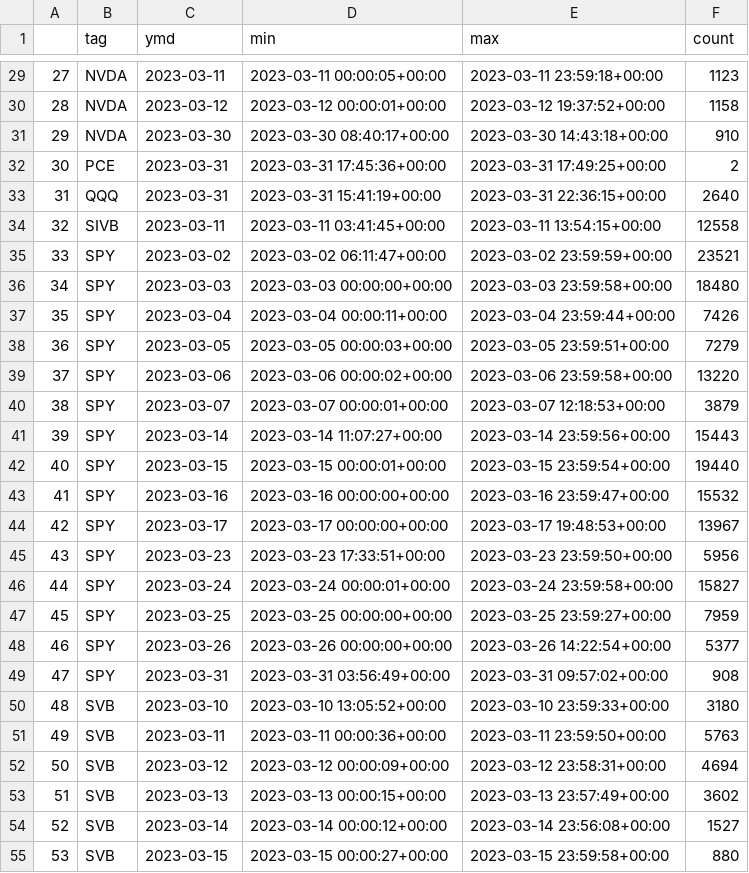
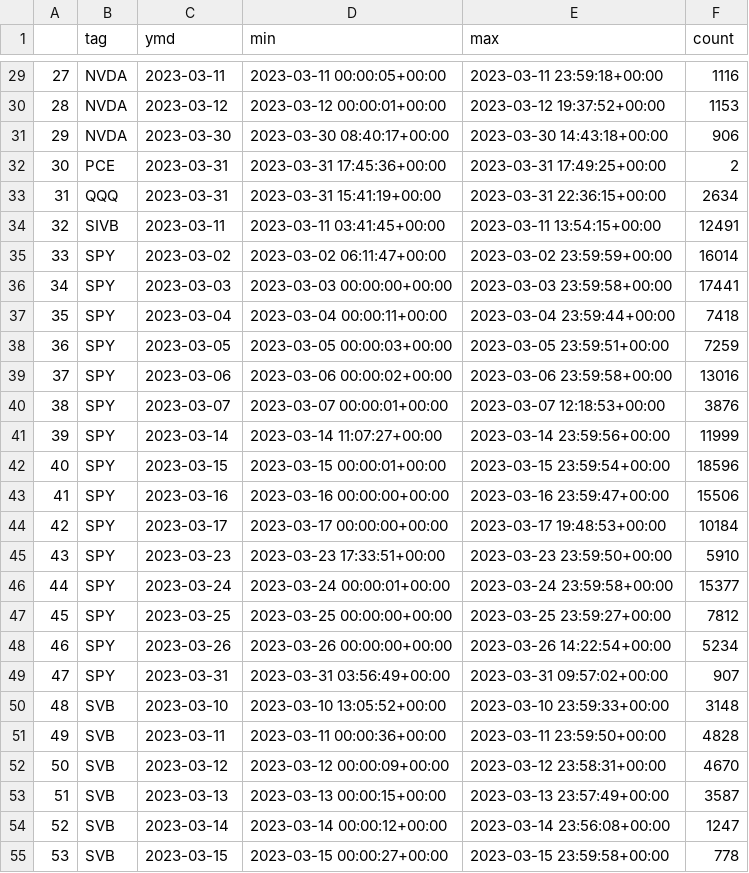
Before and after one commit to PaleAlex/TwyStock_repo, a CSV file: 2023_03_aggr.csv, drawn as a sheet; only a part is shown, gaps mark what is left out; the diff covers the shown part only.

```diff
--- a/2023_03_aggr.csv
+++ b/2023_03_aggr.csv
@@ -29,27 +29,27 @@
-27,NVDA,2023-03-11,2023-03-11 00:00:05+00:00,2023-03-11 23:59:18+00:00,1123
-28,NVDA,2023-03-12,2023-03-12 00:00:01+00:00,2023-03-12 19:37:52+00:00,1158
-29,NVDA,2023-03-30,2023-03-30 08:40:17+00:00,2023-03-30 14:43:18+00:00,910
+27,NVDA,2023-03-11,2023-03-11 00:00:05+00:00,2023-03-11 23:59:18+00:00,1116
+28,NVDA,2023-03-12,2023-03-12 00:00:01+00:00,2023-03-12 19:37:52+00:00,1153
+29,NVDA,2023-03-30,2023-03-30 08:40:17+00:00,2023-03-30 14:43:18+00:00,906
 30,PCE,2023-03-31,2023-03-31 17:45:36+00:00,2023-03-31 17:49:25+00:00,2
-31,QQQ,2023-03-31,2023-03-31 15:41:19+00:00,2023-03-31 22:36:15+00:00,2640
-32,SIVB,2023-03-11,2023-03-11 03:41:45+00:00,2023-03-11 13:54:15+00:00,12558
-33,SPY,2023-03-02,2023-03-02 06:11:47+00:00,2023-03-02 23:59:59+00:00,23521
-34,SPY,2023-03-03,2023-03-03 00:00:00+00:00,2023-03-03 23:59:58+00:00,18480
-35,SPY,2023-03-04,2023-03-04 00:00:11+00:00,2023-03-04 23:59:44+00:00,7426
-36,SPY,2023-03-05,2023-03-05 00:00:03+00:00,2023-03-05 23:59:51+00:00,7279
-37,SPY,2023-03-06,2023-03-06 00:00:02+00:00,2023-03-06 23:59:58+00:00,13220
-38,SPY,2023-03-07,2023-03-07 00:00:01+00:00,2023-03-07 12:18:53+00:00,3879
-39,SPY,2023-03-14,2023-03-14 11:07:27+00:00,2023-03-14 23:59:56+00:00,15443
-40,SPY,2023-03-15,2023-03-15 00:00:01+00:00,2023-03-15 23:59:54+00:00,19440
-41,SPY,2023-03-16,2023-03-16 00:00:00+00:00,2023-03-16 23:59:47+00:00,15532
-42,SPY,2023-03-17,2023-03-17 00:00:00+00:00,2023-03-17 19:48:53+00:00,13967
-43,SPY,2023-03-23,2023-03-23 17:33:51+00:00,2023-03-23 23:59:50+00:00,5956
-44,SPY,2023-03-24,2023-03-24 00:00:01+00:00,2023-03-24 23:59:58+00:00,15827
-45,SPY,2023-03-25,2023-03-25 00:00:00+00:00,2023-03-25 23:59:27+00:00,7959
-46,SPY,2023-03-26,2023-03-26 00:00:00+00:00,2023-03-26 14:22:54+00:00,5377
-47,SPY,2023-03-31,2023-03-31 03:56:49+00:00,2023-03-31 09:57:02+00:00,908
-48,SVB,2023-03-10,2023-03-10 13:05:52+00:00,2023-03-10 23:59:33+00:00,3180
-49,SVB,2023-03-11,2023-03-11 00:00:36+00:00,2023-03-11 23:59:50+00:00,5763
-50,SVB,2023-03-12,2023-03-12 00:00:09+00:00,2023-03-12 23:58:31+00:00,4694
-51,SVB,2023-03-13,2023-03-13 00:00:15+00:00,2023-03-13 23:57:49+00:00,3602
-52,SVB,2023-03-14,2023-03-14 00:00:12+00:00,2023-03-14 23:56:08+00:00,1527
-53,SVB,2023-03-15,2023-03-15 00:00:27+00:00,2023-03-15 23:59:58+00:00,880
+31,QQQ,2023-03-31,2023-03-31 15:41:19+00:00,2023-03-31 22:36:15+00:00,2634
+32,SIVB,2023-03-11,2023-03-11 03:41:45+00:00,2023-03-11 13:54:15+00:00,12491
+33,SPY,2023-03-02,2023-03-02 06:11:47+00:00,2023-03-02 23:59:59+00:00,16014
+34,SPY,2023-03-03,2023-03-03 00:00:00+00:00,2023-03-03 23:59:58+00:00,17441
+35,SPY,2023-03-04,2023-03-04 00:00:11+00:00,2023-03-04 23:59:44+00:00,7418
+36,SPY,2023-03-05,2023-03-05 00:00:03+00:00,2023-03-05 23:59:51+00:00,7259
+37,SPY,2023-03-06,2023-03-06 00:00:02+00:00,2023-03-06 23:59:58+00:00,13016
+38,SPY,2023-03-07,2023-03-07 00:00:01+00:00,2023-03-07 12:18:53+00:00,3876
+39,SPY,2023-03-14,2023-03-14 11:07:27+00:00,2023-03-14 23:59:56+00:00,11999
+40,SPY,2023-03-15,2023-03-15 00:00:01+00:00,2023-03-15 23:59:54+00:00,18596
+41,SPY,2023-03-16,2023-03-16 00:00:00+00:00,2023-03-16 23:59:47+00:00,15506
+42,SPY,2023-03-17,2023-03-17 00:00:00+00:00,2023-03-17 19:48:53+00:00,10184
+43,SPY,2023-03-23,2023-03-23 17:33:51+00:00,2023-03-23 23:59:50+00:00,5910
+44,SPY,2023-03-24,2023-03-24 00:00:01+00:00,2023-03-24 23:59:58+00:00,15377
+45,SPY,2023-03-25,2023-03-25 00:00:00+00:00,2023-03-25 23:59:27+00:00,7812
+46,SPY,2023-03-26,2023-03-26 00:00:00+00:00,2023-03-26 14:22:54+00:00,5234
+47,SPY,2023-03-31,2023-03-31 03:56:49+00:00,2023-03-31 09:57:02+00:00,907
+48,SVB,2023-03-10,2023-03-10 13:05:52+00:00,2023-03-10 23:59:33+00:00,3148
+49,SVB,2023-03-11,2023-03-11 00:00:36+00:00,2023-03-11 23:59:50+00:00,4828
+50,SVB,2023-03-12,2023-03-12 00:00:09+00:00,2023-03-12 23:58:31+00:00,4670
+51,SVB,2023-03-13,2023-03-13 00:00:15+00:00,2023-03-13 23:57:49+00:00,3587
+52,SVB,2023-03-14,2023-03-14 00:00:12+00:00,2023-03-14 23:56:08+00:00,1247
+53,SVB,2023-03-15,2023-03-15 00:00:27+00:00,2023-03-15 23:59:58+00:00,778
```
Also changed, not shown: 44 edited cells elsewhere in this file, 2023_02_aggr.csv, 1 other file.
